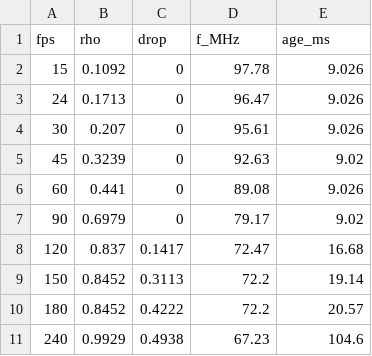
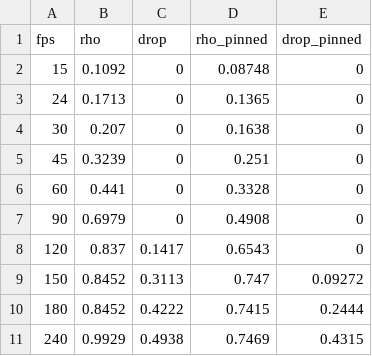
Before and after one commit to charithra754-boop/dma_sense, a CSV file: paper/data/knee.csv, drawn as a sheet.

```diff
--- a/paper/data/knee.csv
+++ b/paper/data/knee.csv
@@ -1,11 +1,11 @@
-fps,rho,drop,f_MHz,age_ms
-15,0.1092,0,97.78,9.026
-24,0.1713,0,96.47,9.026
-30,0.207,0,95.61,9.026
-45,0.3239,0,92.63,9.02
-60,0.441,0,89.08,9.026
-90,0.6979,0,79.17,9.02
-120,0.837,0.1417,72.47,16.68
-150,0.8452,0.3113,72.2,19.14
-180,0.8452,0.4222,72.2,20.57
-240,0.9929,0.4938,67.23,104.6
+fps,rho,drop,rho_pinned,drop_pinned
+15,0.1092,0,0.08748,0
+24,0.1713,0,0.1365,0
+30,0.207,0,0.1638,0
+45,0.3239,0,0.251,0
+60,0.441,0,0.3328,0
+90,0.6979,0,0.4908,0
+120,0.837,0.1417,0.6543,0
+150,0.8452,0.3113,0.747,0.09272
+180,0.8452,0.4222,0.7415,0.2444
+240,0.9929,0.4938,0.7469,0.4315
```
Also changed, not shown: paper/data/stall.csv, 18 other files.
